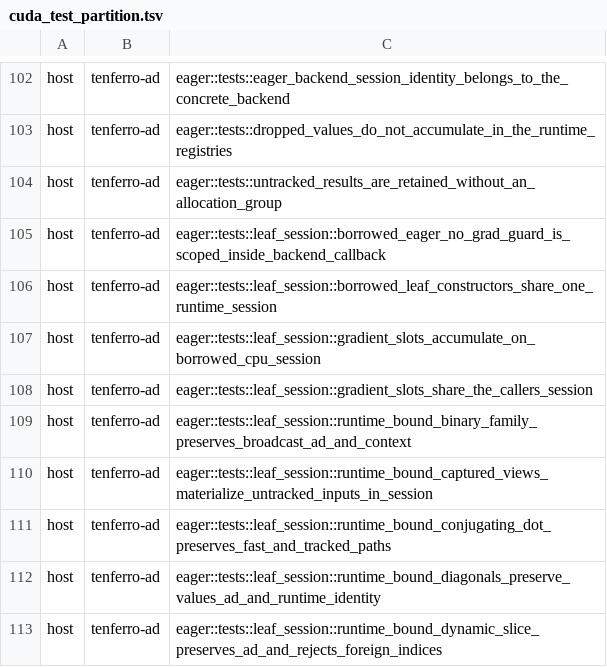
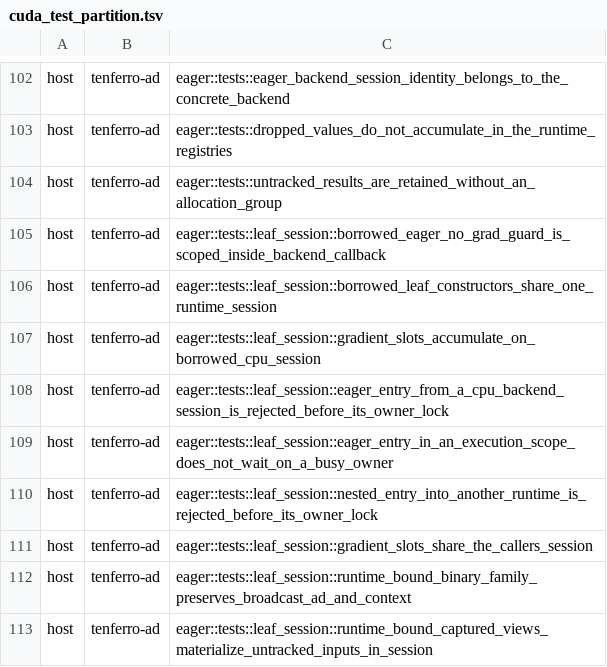
Before and after one commit to MartinMikkelsen/tenferro-rs, a TSV file: scripts/ci/cuda_test_partition.tsv, drawn as a sheet; only a part is shown, gaps mark what is left out; the shorter side is filled out with more unchanged rows; the diff names each change by its address in the sheet, - before the commit and + after, or states it on an @@ line.

```diff
--- a/scripts/ci/cuda_test_partition.tsv
+++ b/scripts/ci/cuda_test_partition.tsv
+row 108: host | tenferro-ad | eager::tests::leaf_session::eager_entry_from_a_cpu_backend_session_is_rejected_before_its_owner_lock
+row 109: host | tenferro-ad | eager::tests::leaf_session::eager_entry_in_an_execution_scope_does_not_wait_on_a_busy_owner
+row 110: host | tenferro-ad | eager::tests::leaf_session::nested_entry_into_another_runtime_is_rejected_before_its_owner_lock
```
